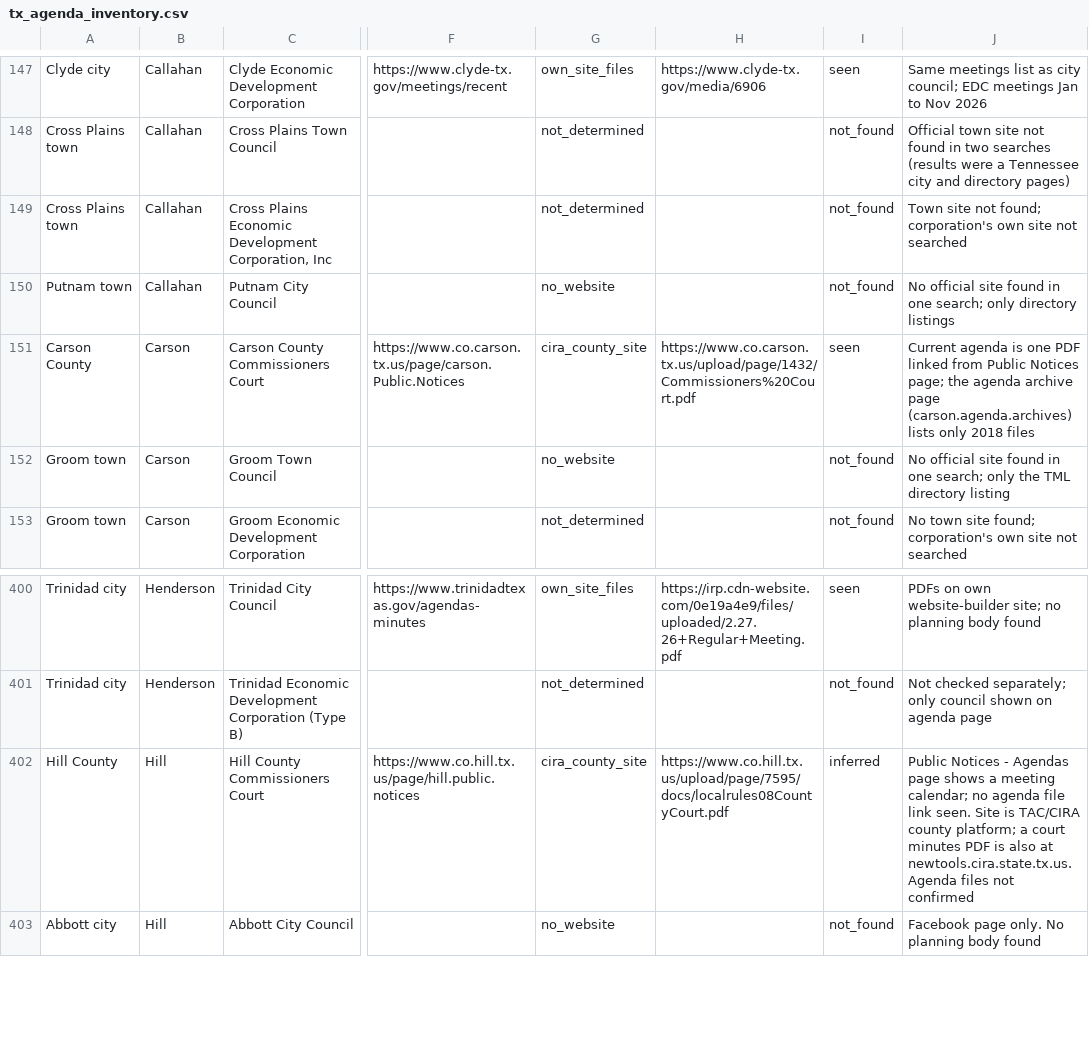
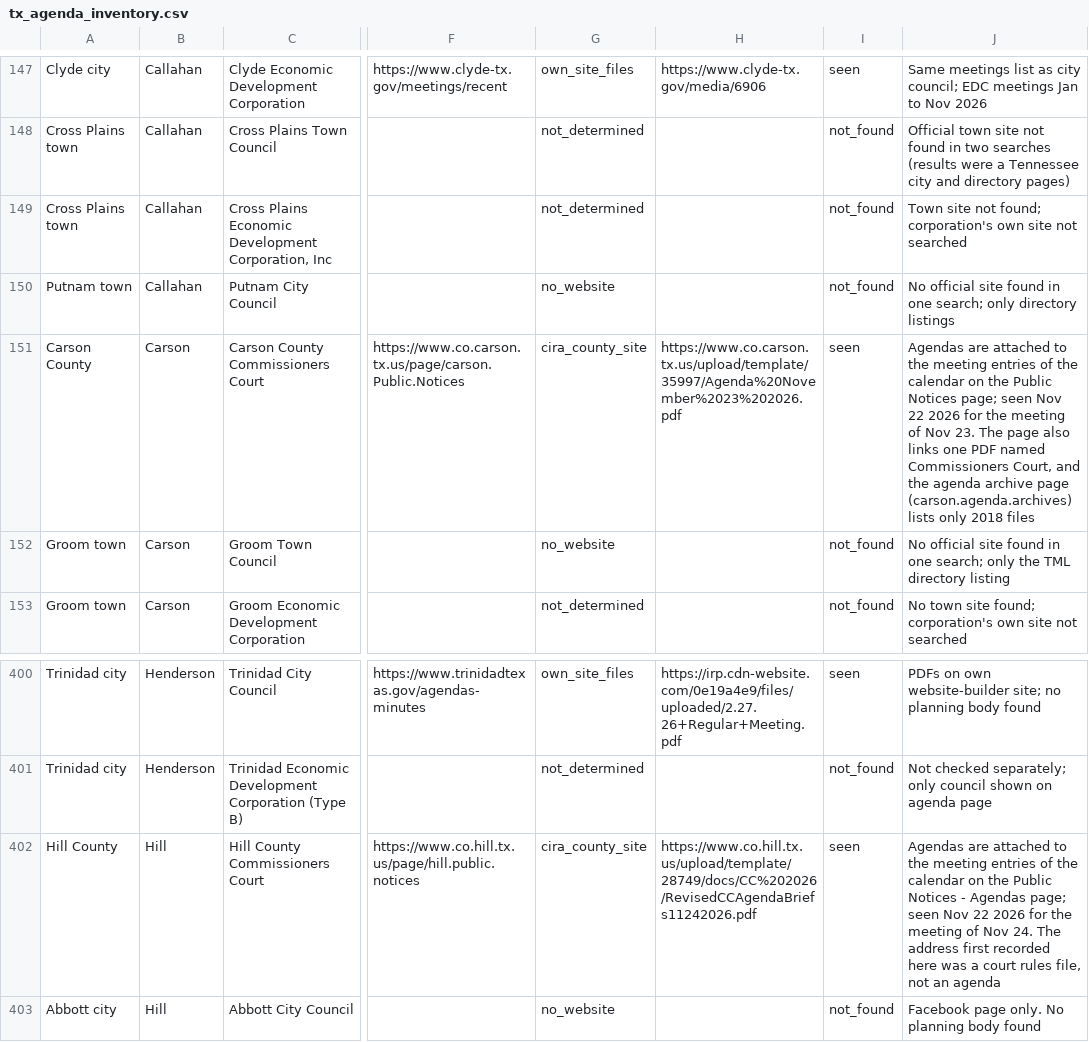
Before and after one commit to th4449/radar, a CSV file: config/tx_agenda_inventory.csv, drawn as a sheet; only a part is shown, gaps mark what is left out; the diff names each change by its address in the sheet, - before the commit and + after, or states it on an @@ line.

```diff
--- a/config/tx_agenda_inventory.csv
+++ b/config/tx_agenda_inventory.csv
-H151: https://www.co.carson.tx.us/upload/page/1432/Commissioners%20Court.pdf
+H151: https://www.co.carson.tx.us/upload/template/35997/Agenda%20November%2023%202026.pdf
-J151: Current agenda is one PDF linked from Public Notices page; the agenda…
+J151: Agendas are attached to the meeting entries of the calendar on the Public Notices page; seen Nov 22 2026 for the meeting of Nov 23. The page also links one PDF named Commissioners Court, and the agenda…
-H402: https://www.co.hill.tx.us/upload/page/7595/docs/localrules08CountyCourt.pdf
+H402: https://www.co.hill.tx.us/upload/template/28749/docs/CC%202026/RevisedCCAgendaBriefs11242026.pdf
-I402: inferred
+I402: seen
-J402: Public Notices - Agendas page shows a meeting calendar; no agenda file link seen. Site is TAC/CIRA county platform; a court minutes PDF is also at newtools.cira.state.tx.us. Agenda files not confirmed
+J402: Agendas are attached to the meeting entries of the calendar on the Public Notices - Agendas page; seen Nov 22 2026 for the meeting of Nov 24. The address first recorded here was a court rules file, not an agenda
```
Also changed, not shown: config/tx_agenda_checks.csv, config/tx_agenda_platforms.csv, 24 other files.
